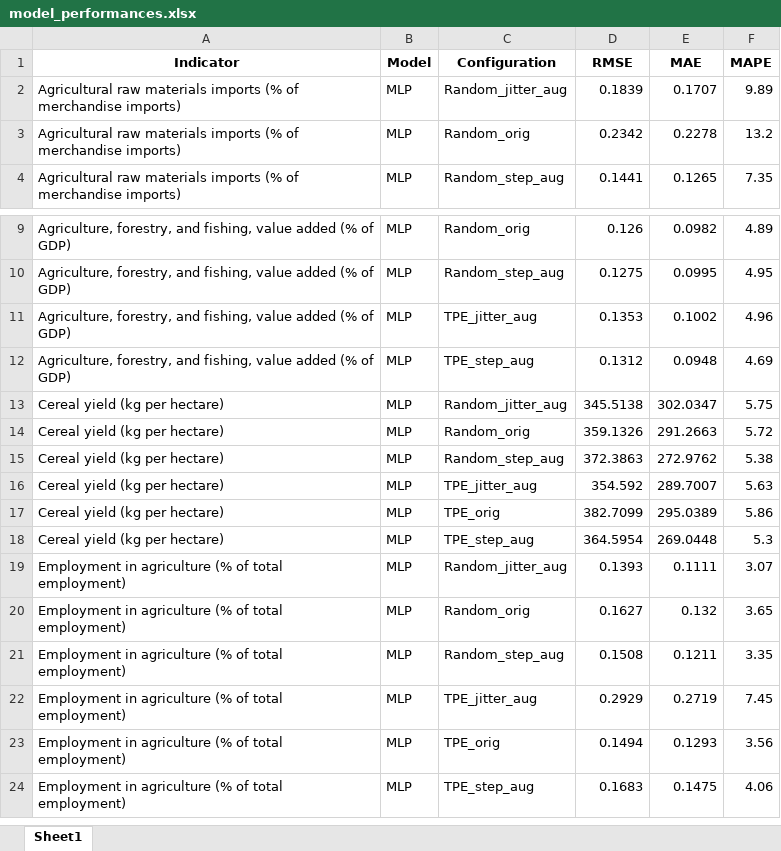
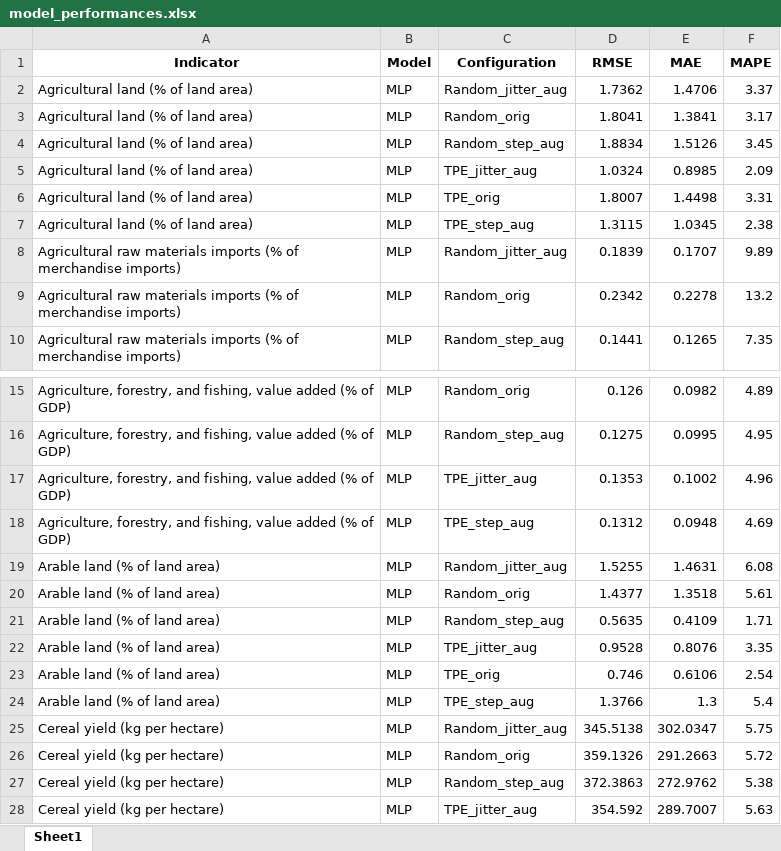
Before and after one commit to ginevraoldani/timeseries-forecasting-on-rural-development, an Excel workbook: results/errors/model_performances.xlsx, sheet Sheet1, drawn as a sheet; only a part is shown, gaps mark what is left out; the shorter side is filled out with more unchanged rows; values as stored, in another font and other column widths than the file's, no borders; the diff names each change by its address in the sheet, - before the commit and + after, or states it on an @@ line.

```diff
--- a/results/errors/model_performances.xlsx (sheet Sheet1)
+++ b/results/errors/model_performances.xlsx (sheet Sheet1)
+row 2: Agricultural land (% of land area) | MLP | Random_jitter_aug | 1.7362 | 1.4706 | 3.37
+row 3: Agricultural land (% of land area) | MLP | Random_orig | 1.8041 | 1.3841 | 3.17
+row 4: Agricultural land (% of land area) | MLP | Random_step_aug | 1.8834 | 1.5126 | 3.45
+row 5: Agricultural land (% of land area) | MLP | TPE_jitter_aug | 1.0324 | 0.8985 | 2.09
+row 6: Agricultural land (% of land area) | MLP | TPE_orig | 1.8007 | 1.4498 | 3.31
+row 7: Agricultural land (% of land area) | MLP | TPE_step_aug | 1.3115 | 1.0345 | 2.38
+row 19: Arable land (% of land area) | MLP | Random_jitter_aug | 1.5255 | 1.4631 | 6.08
+row 20: Arable land (% of land area) | MLP | Random_orig | 1.4377 | 1.3518 | 5.61
+row 21: Arable land (% of land area) | MLP | Random_step_aug | 0.5635 | 0.4109 | 1.71
+row 22: Arable land (% of land area) | MLP | TPE_jitter_aug | 0.9528 | 0.8076 | 3.35
+row 23: Arable land (% of land area) | MLP | TPE_orig | 0.746 | 0.6106 | 2.54
+row 24: Arable land (% of land area) | MLP | TPE_step_aug | 1.3766 | 1.3 | 5.4
```
Also changed, not shown: results/errors/residuals_stats.xlsx, results/logs/optimized_params.xlsx, 23 other files.
